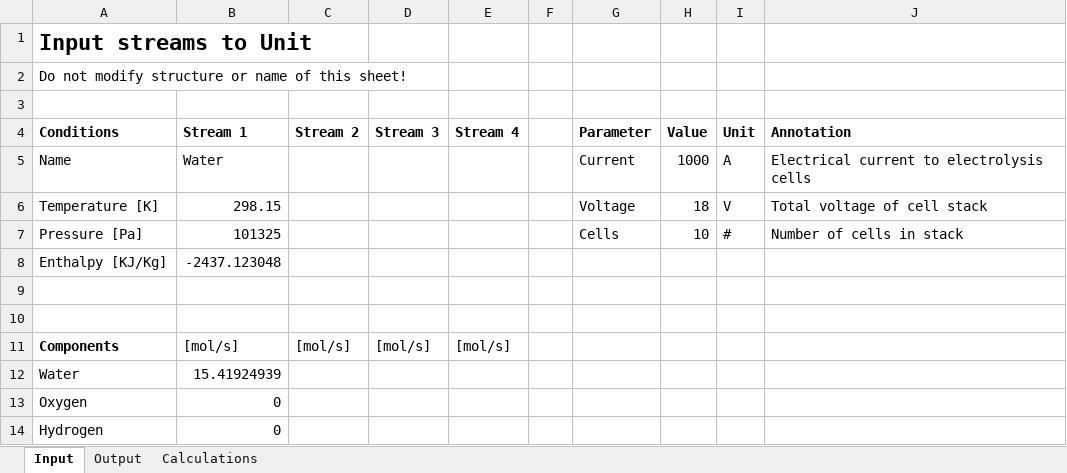
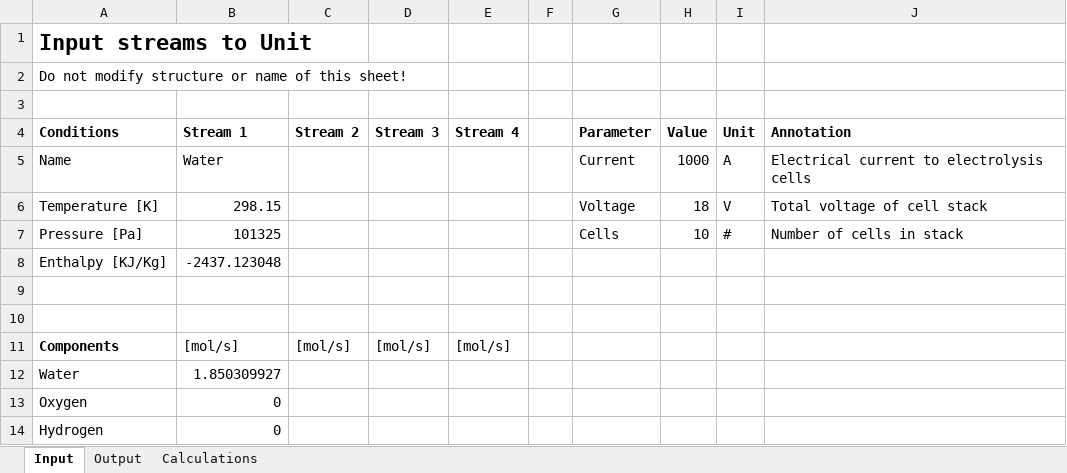
Before and after one commit to DanWBR/dwsim3, an Excel workbook: DWSIM/bin/x86/Release/samples/Electrolysis.xlsx, sheet Input, drawn as a sheet; values as stored, in another font and other column widths than the file's, no borders; the diff names each change by its address in the sheet, - before the commit and + after, or states it on an @@ line.

```diff
--- a/DWSIM/bin/x86/Release/samples/Electrolysis.xlsx (sheet Input)
+++ b/DWSIM/bin/x86/Release/samples/Electrolysis.xlsx (sheet Input)
-B12 (Stream 1): 15.41924939
+B12 (Stream 1): 1.850309927
```
Also changed, not shown: sheet Output, sheet Calculations, 5 other files.
